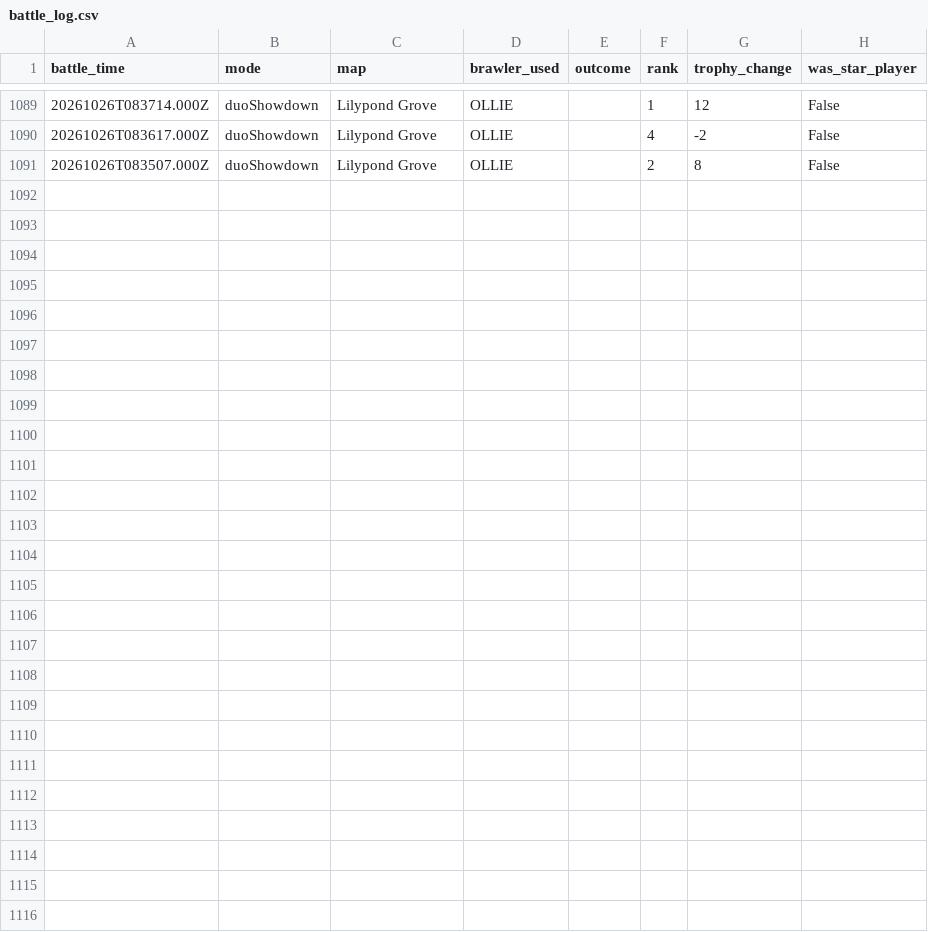
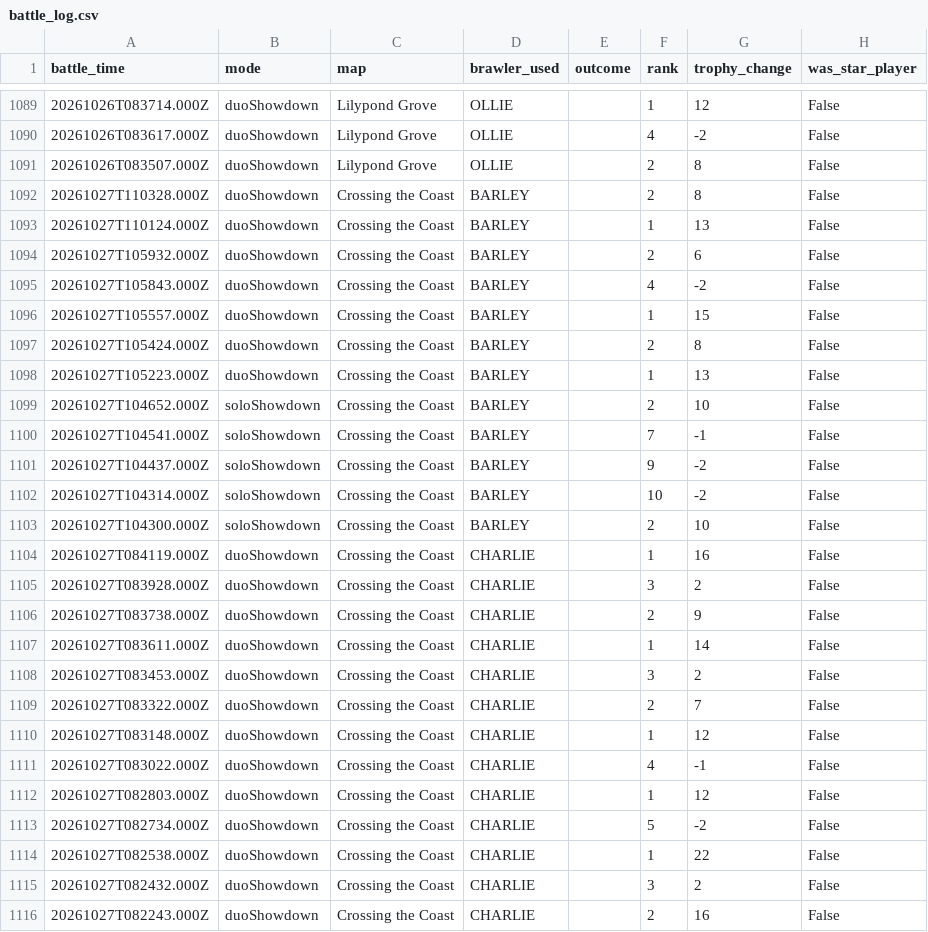
Before and after one commit to DanielCharles11599/Personal-Projects, a CSV file: Brawl Stars Tracker/battle_log.csv, drawn as a sheet; only a part is shown, gaps mark what is left out.

```diff
--- a/Brawl Stars Tracker/battle_log.csv
+++ b/Brawl Stars Tracker/battle_log.csv
@@ -1091 +1091,26 @@ battle_time,mode,map,brawler_used,outcome,rank,trophy_change,was_star_player
 20261026T083507.000Z,duoShowdown,Lilypond Grove,OLLIE,,2,8,False
+20261027T110328.000Z,duoShowdown,Crossing the Coast,BARLEY,,2,8,False
+20261027T110124.000Z,duoShowdown,Crossing the Coast,BARLEY,,1,13,False
+20261027T105932.000Z,duoShowdown,Crossing the Coast,BARLEY,,2,6,False
+20261027T105843.000Z,duoShowdown,Crossing the Coast,BARLEY,,4,-2,False
+20261027T105557.000Z,duoShowdown,Crossing the Coast,BARLEY,,1,15,False
+20261027T105424.000Z,duoShowdown,Crossing the Coast,BARLEY,,2,8,False
+20261027T105223.000Z,duoShowdown,Crossing the Coast,BARLEY,,1,13,False
+20261027T104652.000Z,soloShowdown,Crossing the Coast,BARLEY,,2,10,False
+20261027T104541.000Z,soloShowdown,Crossing the Coast,BARLEY,,7,-1,False
+20261027T104437.000Z,soloShowdown,Crossing the Coast,BARLEY,,9,-2,False
+20261027T104314.000Z,soloShowdown,Crossing the Coast,BARLEY,,10,-2,False
+20261027T104300.000Z,soloShowdown,Crossing the Coast,BARLEY,,2,10,False
+20261027T084119.000Z,duoShowdown,Crossing the Coast,CHARLIE,,1,16,False
+20261027T083928.000Z,duoShowdown,Crossing the Coast,CHARLIE,,3,2,False
+20261027T083738.000Z,duoShowdown,Crossing the Coast,CHARLIE,,2,9,False
+20261027T083611.000Z,duoShowdown,Crossing the Coast,CHARLIE,,1,14,False
+20261027T083453.000Z,duoShowdown,Crossing the Coast,CHARLIE,,3,2,False
+20261027T083322.000Z,duoShowdown,Crossing the Coast,CHARLIE,,2,7,False
+20261027T083148.000Z,duoShowdown,Crossing the Coast,CHARLIE,,1,12,False
+20261027T083022.000Z,duoShowdown,Crossing the Coast,CHARLIE,,4,-1,False
+20261027T082803.000Z,duoShowdown,Crossing the Coast,CHARLIE,,1,12,False
+20261027T082734.000Z,duoShowdown,Crossing the Coast,CHARLIE,,5,-2,False
+20261027T082538.000Z,duoShowdown,Crossing the Coast,CHARLIE,,1,22,False
+20261027T082432.000Z,duoShowdown,Crossing the Coast,CHARLIE,,3,2,False
+20261027T082243.000Z,duoShowdown,Crossing the Coast,CHARLIE,,2,16,False
```
Also changed, not shown: Brawl Stars Tracker/brawl_history.csv, 1 other file.
